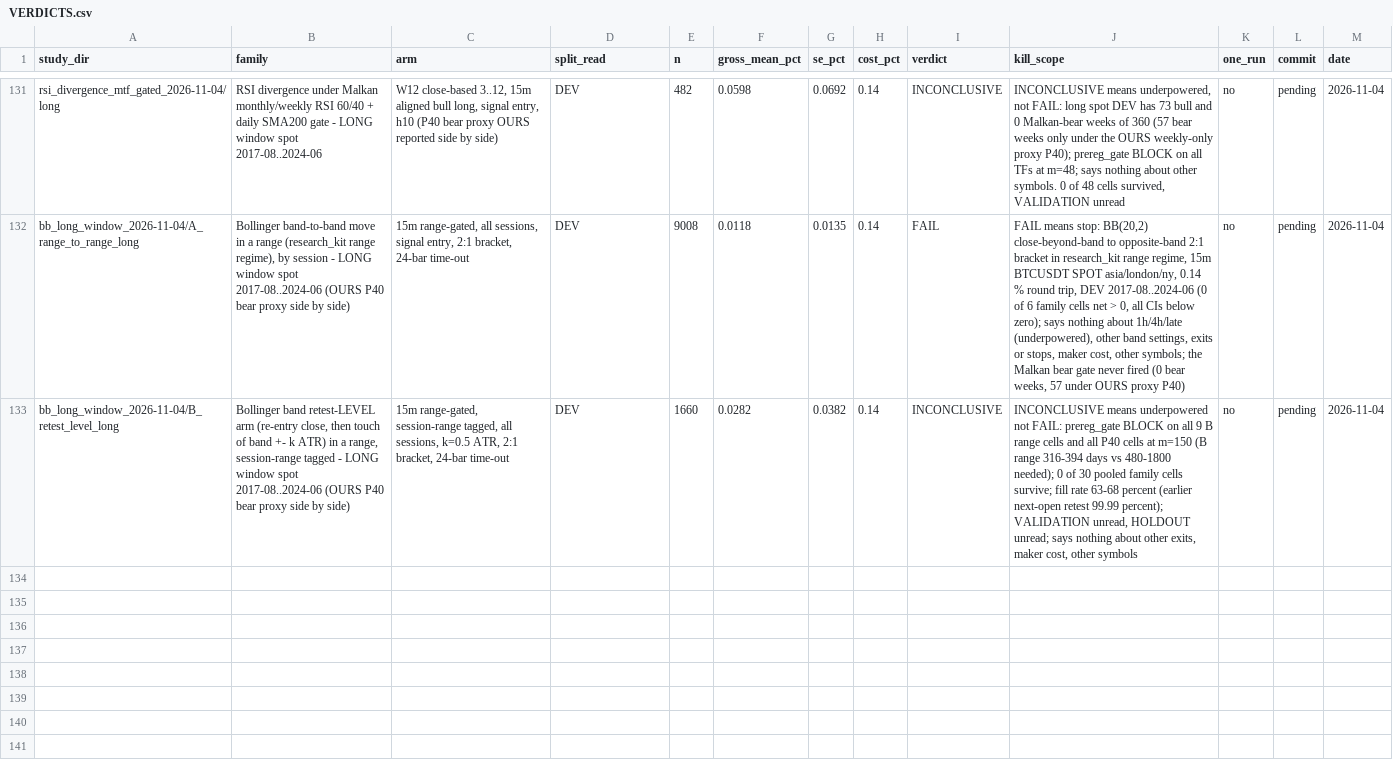
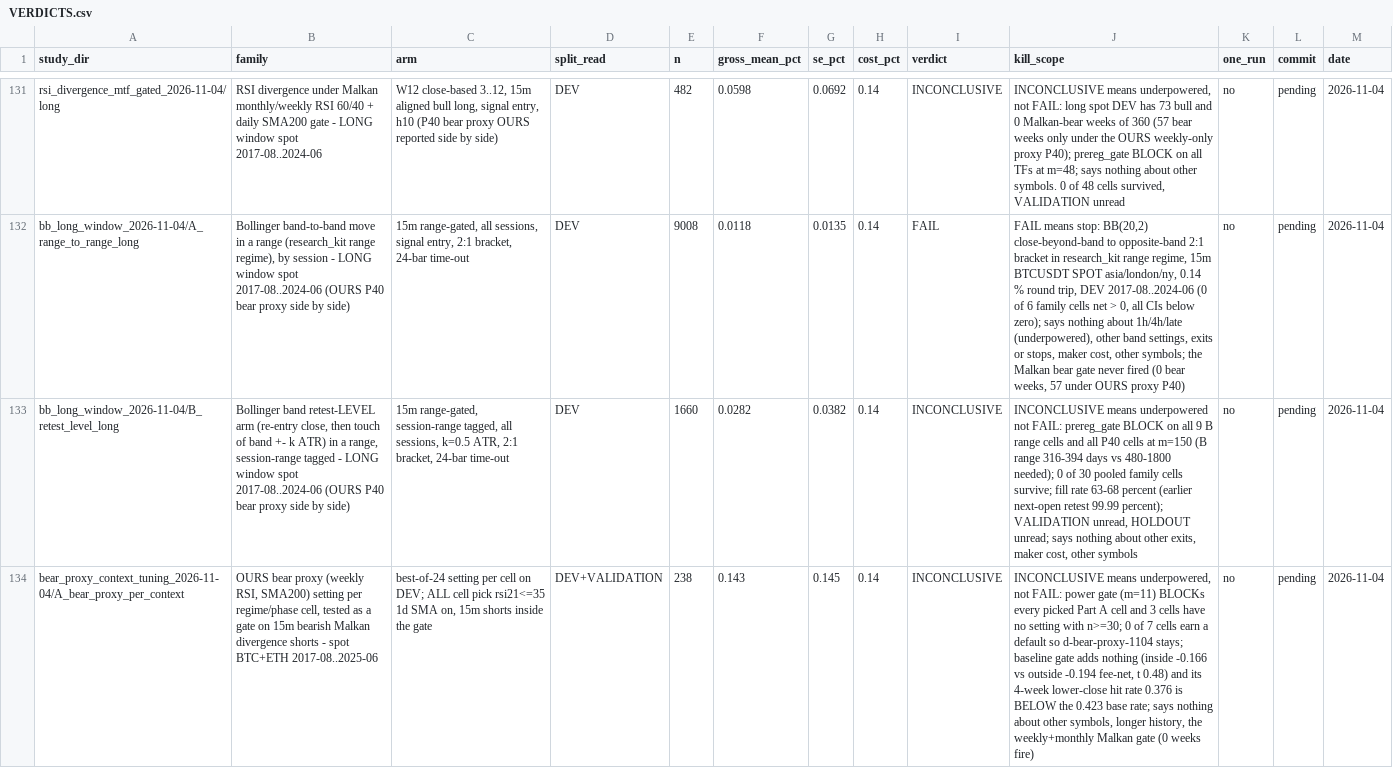
Before and after one commit to jishusharma/mts, a CSV file: MyTradingSys/research/VERDICTS.csv, drawn as a sheet; only a part is shown, gaps mark what is left out; the diff covers the shown part only; the diff names each change by its address in the sheet, - before the commit and + after, or states it on an @@ line.

```diff
--- a/MyTradingSys/research/VERDICTS.csv
+++ b/MyTradingSys/research/VERDICTS.csv
+row 134: bear_proxy_context_tuning_2026-11-04/A_bear_proxy_per_context | OURS bear proxy (weekly RSI, SMA200) setting per regime/phase cell, tested as a gate on 15m bearish Malkan divergence shorts - spot BTC+ETH 2017-08..2025-06 | best-of-24 setting per cell on DEV; ALL cell pick rsi21<=35 1d SMA on, 15m shorts inside the gate | DEV+VALIDATION | 238 | 0.143 | 0.145 | 0.14 | INCONCLUSIVE | INCONCLUSIVE means underpowered, not FAIL: power gate (m=11) BLOCKs every picked Part A cell and 3 cells have no setting with n>=30; 0 of 7 cells earn a default so d-bear-proxy-1104 stays; baseline gate adds nothing (inside -0.166 vs outside -0.194 fee-net, t 0.48) and its 4-week lower-close hit rate 0.376 is BELOW the 0.423 base rate; says nothing about other symbols, longer history, the weekly+monthly Malkan gate (0 weeks fire) | no | pending | 2026-11-04
```
Also changed, not shown: 1 added row elsewhere in this file, scripts/dev/extra_tests.tsv, scripts/dev/lookahead_allowlist.tsv, 14 other files.
